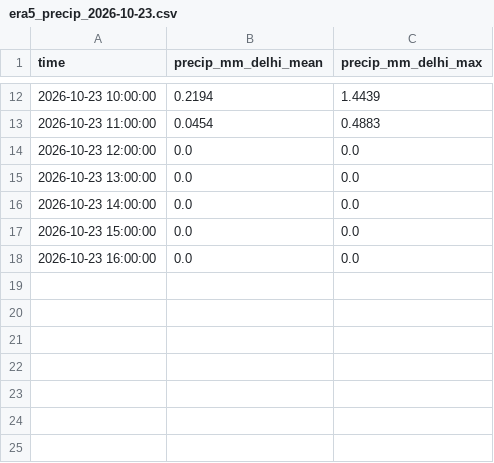
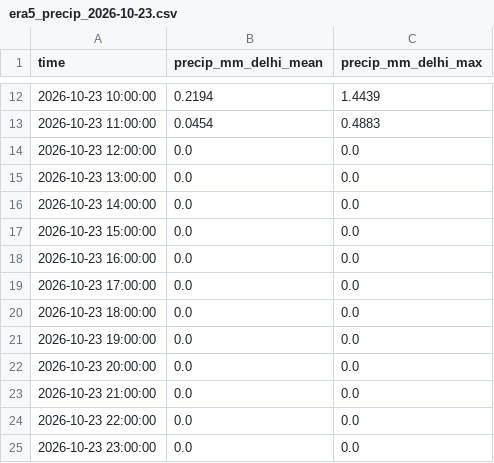
Before and after one commit to HalcyonVector/AQI-Network-Integrity-System, a CSV file: data/raw/era5_precip_2026-10-23.csv, drawn as a sheet; only a part is shown, gaps mark what is left out.

```diff
--- a/data/raw/era5_precip_2026-10-23.csv
+++ b/data/raw/era5_precip_2026-10-23.csv
@@ -18 +18,8 @@ time,precip_mm_delhi_mean,precip_mm_delhi_max
 2026-10-23 16:00:00,0.0,0.0
+2026-10-23 17:00:00,0.0,0.0
+2026-10-23 18:00:00,0.0,0.0
+2026-10-23 19:00:00,0.0,0.0
+2026-10-23 20:00:00,0.0,0.0
+2026-10-23 21:00:00,0.0,0.0
+2026-10-23 22:00:00,0.0,0.0
+2026-10-23 23:00:00,0.0,0.0
```
Also changed, not shown: data/processed/daily_satellite_signal.csv, data/processed/neighbor_station_health.csv, 43 other files.
